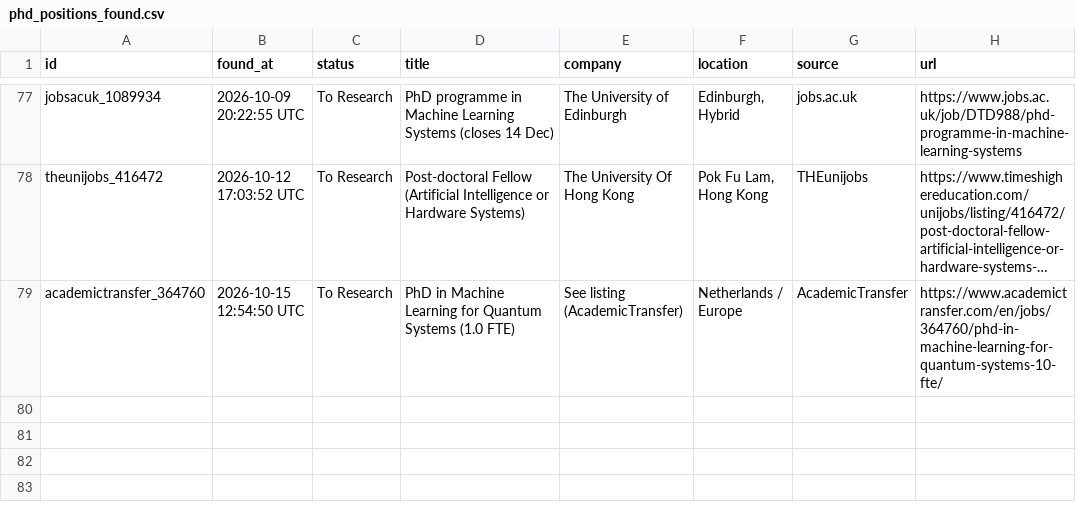
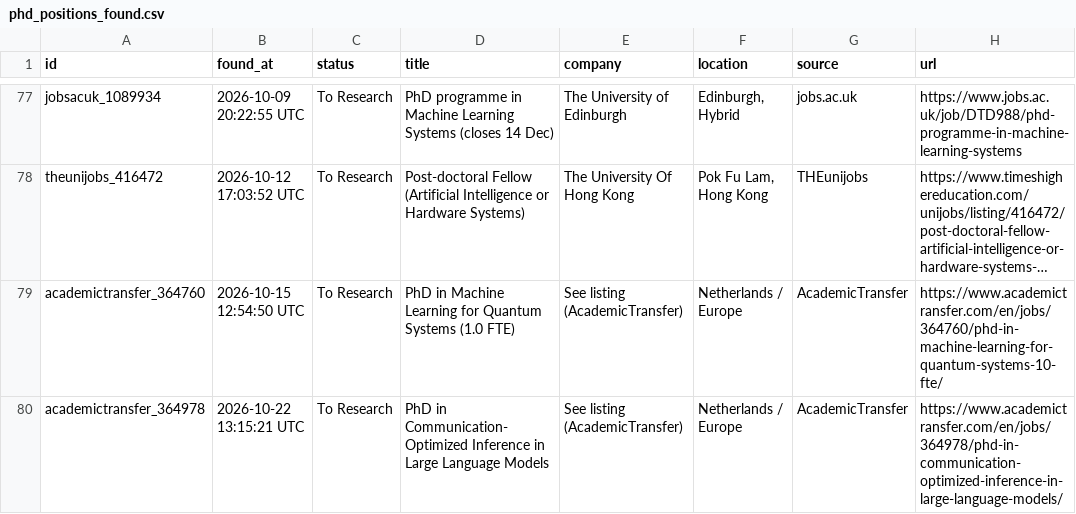
Before and after one commit to shoaibshaikwrk/phd-tracker, a CSV file: data/phd_positions_found.csv, drawn as a sheet; only a part is shown, gaps mark what is left out; long unchanged cells end in …; the diff names each change by its address in the sheet, - before the commit and + after, or states it on an @@ line.

```diff
--- a/data/phd_positions_found.csv
+++ b/data/phd_positions_found.csv
+row 80: academictransfer_364978 | 2026-10-22 13:15:21 UTC | To Research | PhD in Communication-Optimized Inference in Large Language Models | See listing (AcademicTransfer) | Netherlands / Europe | AcademicTransfer | https://www.academictransfer.com/en/jobs/364978/phd-in-communication-optimized-inference-in-large-language-models/
```
Also changed, not shown: 3 other files.
